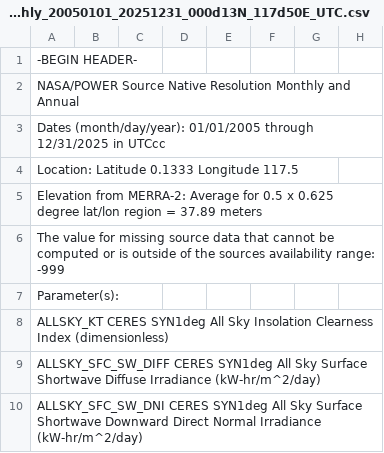
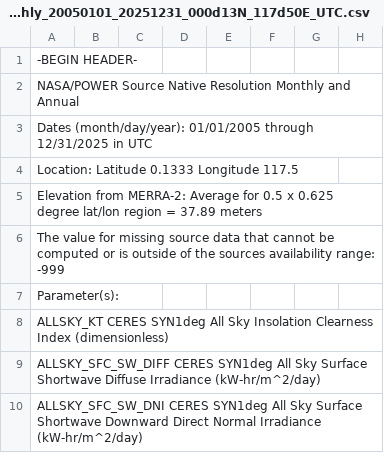
Before and after one commit to Jouqio/climate-aware-pv-forecasting, a CSV file: POWER_Point_Monthly_20050101_20251231_000d13N_117d50E_UTC.csv, drawn as a sheet; only a part is shown; the diff names each change by its address in the sheet, - before the commit and + after, or states it on an @@ line.

Commit message:
data: add NASA POWER monthly dataset Bontang 2005–2025

```diff
--- a/POWER_Point_Monthly_20050101_20251231_000d13N_117d50E_UTC.csv
+++ b/POWER_Point_Monthly_20050101_20251231_000d13N_117d50E_UTC.csv
-A3: …12/31/2025 in UTCcc
+A3: …12/31/2025 in UTC
```
